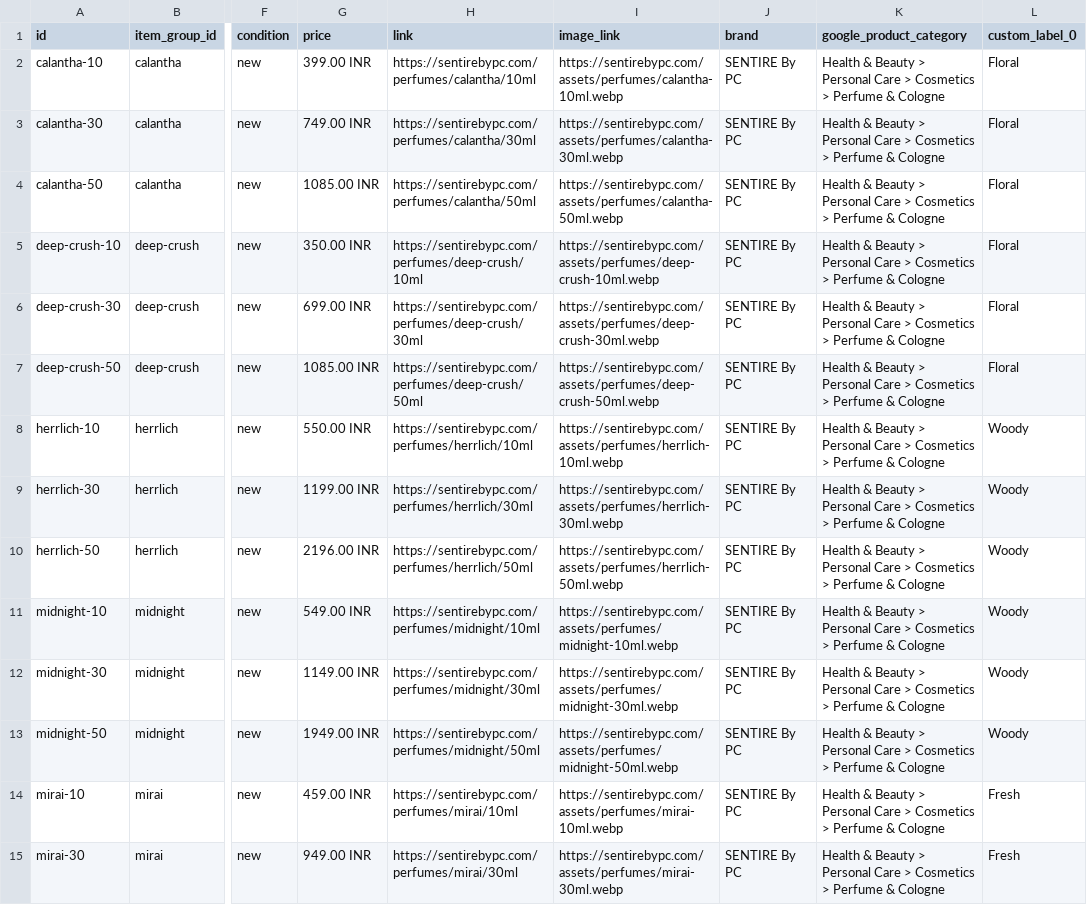
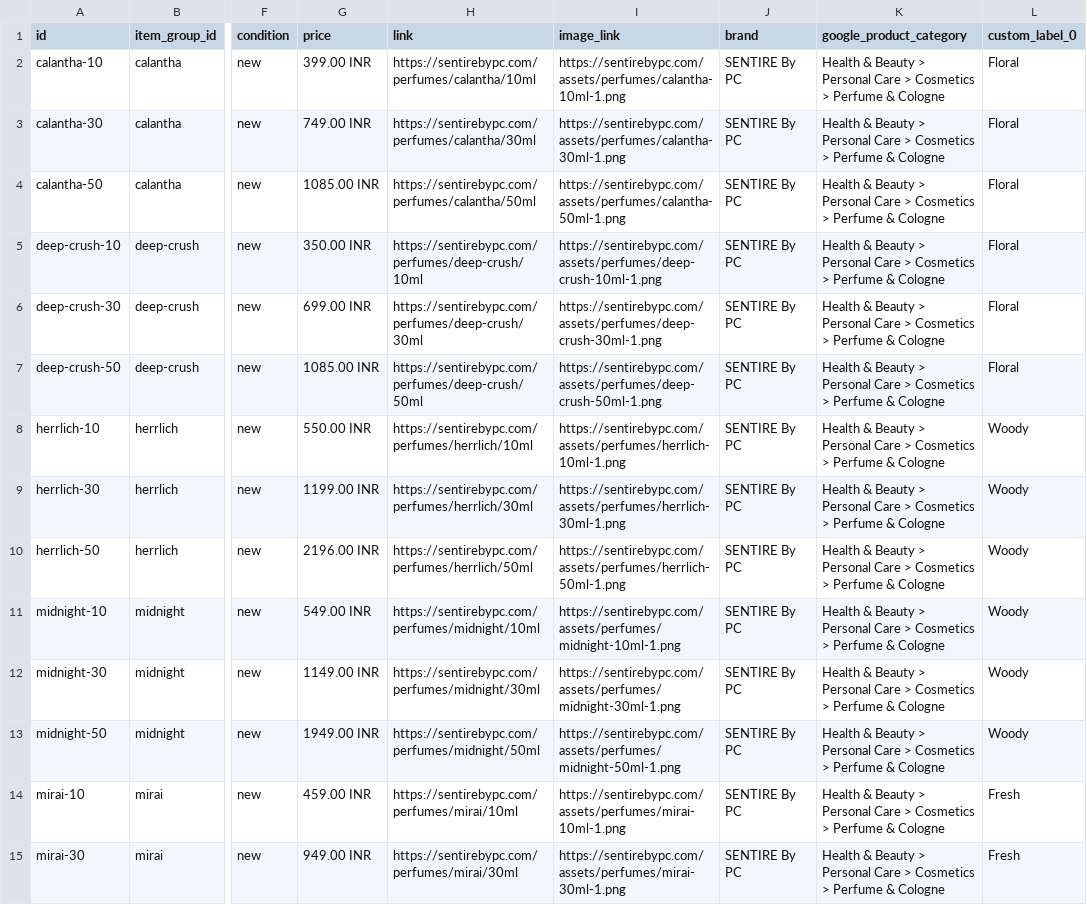
Before and after one commit to vanshd0224/sentire_deployment, a CSV file: frontend/public/feeds/facebook-catalog.csv, drawn as a sheet; only a part is shown, gaps mark what is left out; the diff covers the shown part only; the diff names each change by its address in the sheet, - before the commit and + after, or states it on an @@ line.

Commit message:
fix(meta): resolve exact high quality product image file URLs for meta catalog feed

```diff
--- a/frontend/public/feeds/facebook-catalog.csv
+++ b/frontend/public/feeds/facebook-catalog.csv
-I2 (image_link): https://sentirebypc.com/assets/perfumes/calantha-10ml.webp
+I2 (image_link): https://sentirebypc.com/assets/perfumes/calantha-10ml-1.png
-I3 (image_link): https://sentirebypc.com/assets/perfumes/calantha-30ml.webp
+I3 (image_link): https://sentirebypc.com/assets/perfumes/calantha-30ml-1.png
-I4 (image_link): https://sentirebypc.com/assets/perfumes/calantha-50ml.webp
+I4 (image_link): https://sentirebypc.com/assets/perfumes/calantha-50ml-1.png
-I5 (image_link): https://sentirebypc.com/assets/perfumes/deep-crush-10ml.webp
+I5 (image_link): https://sentirebypc.com/assets/perfumes/deep-crush-10ml-1.png
-I6 (image_link): https://sentirebypc.com/assets/perfumes/deep-crush-30ml.webp
+I6 (image_link): https://sentirebypc.com/assets/perfumes/deep-crush-30ml-1.png
-I7 (image_link): https://sentirebypc.com/assets/perfumes/deep-crush-50ml.webp
+I7 (image_link): https://sentirebypc.com/assets/perfumes/deep-crush-50ml-1.png
-I8 (image_link): https://sentirebypc.com/assets/perfumes/herrlich-10ml.webp
+I8 (image_link): https://sentirebypc.com/assets/perfumes/herrlich-10ml-1.png
-I9 (image_link): https://sentirebypc.com/assets/perfumes/herrlich-30ml.webp
+I9 (image_link): https://sentirebypc.com/assets/perfumes/herrlich-30ml-1.png
-I10 (image_link): https://sentirebypc.com/assets/perfumes/herrlich-50ml.webp
+I10 (image_link): https://sentirebypc.com/assets/perfumes/herrlich-50ml-1.png
-I11 (image_link): https://sentirebypc.com/assets/perfumes/midnight-10ml.webp
+I11 (image_link): https://sentirebypc.com/assets/perfumes/midnight-10ml-1.png
-I12 (image_link): https://sentirebypc.com/assets/perfumes/midnight-30ml.webp
+I12 (image_link): https://sentirebypc.com/assets/perfumes/midnight-30ml-1.png
-I13 (image_link): https://sentirebypc.com/assets/perfumes/midnight-50ml.webp
+I13 (image_link): https://sentirebypc.com/assets/perfumes/midnight-50ml-1.png
-I14 (image_link): https://sentirebypc.com/assets/perfumes/mirai-10ml.webp
+I14 (image_link): https://sentirebypc.com/assets/perfumes/mirai-10ml-1.png
-I15 (image_link): https://sentirebypc.com/assets/perfumes/mirai-30ml.webp
+I15 (image_link): https://sentirebypc.com/assets/perfumes/mirai-30ml-1.png
```
Also changed, not shown: 38 edited cells elsewhere in this file.
